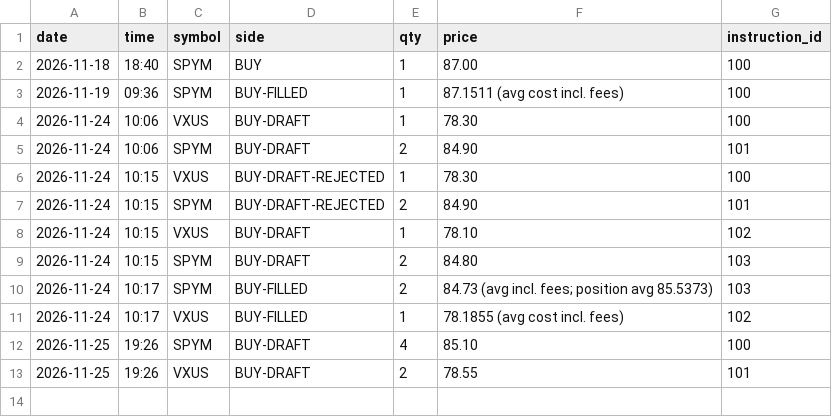
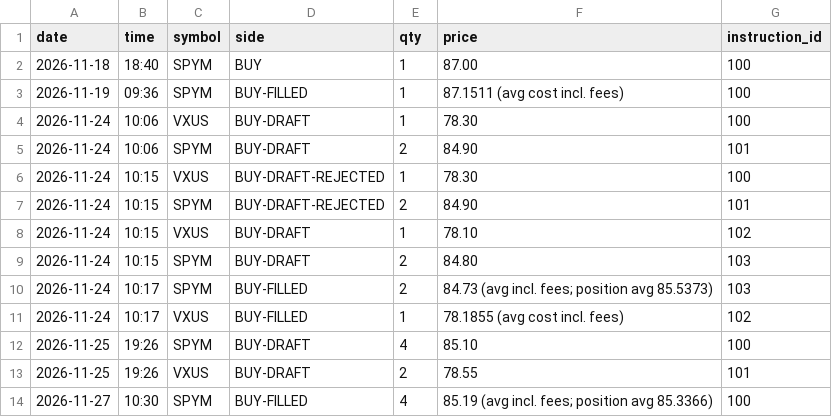
Before and after one commit to azayer7-art/Claude-Connect, a CSV file: trader/live/log.csv, drawn as a sheet; the diff names each change by its address in the sheet, - before the commit and + after, or states it on an @@ line.

```diff
--- a/trader/live/log.csv
+++ b/trader/live/log.csv
+row 14: 2026-11-27 | 10:30 | SPYM | BUY-FILLED | 4 | 85.19 (avg incl. fees; position avg 85.3366) | 100
```
